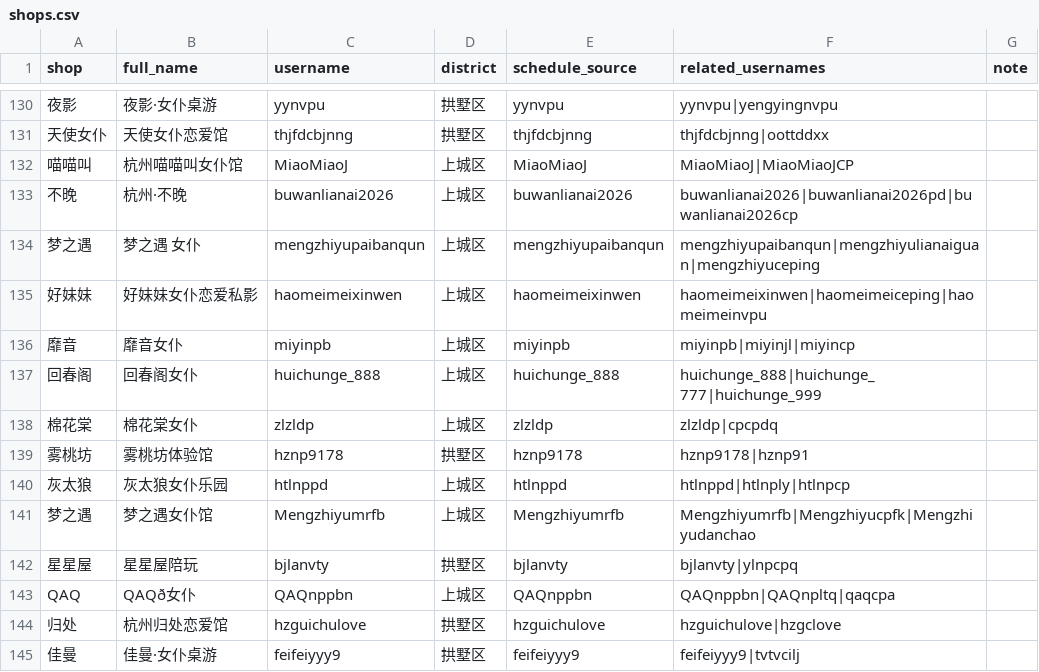
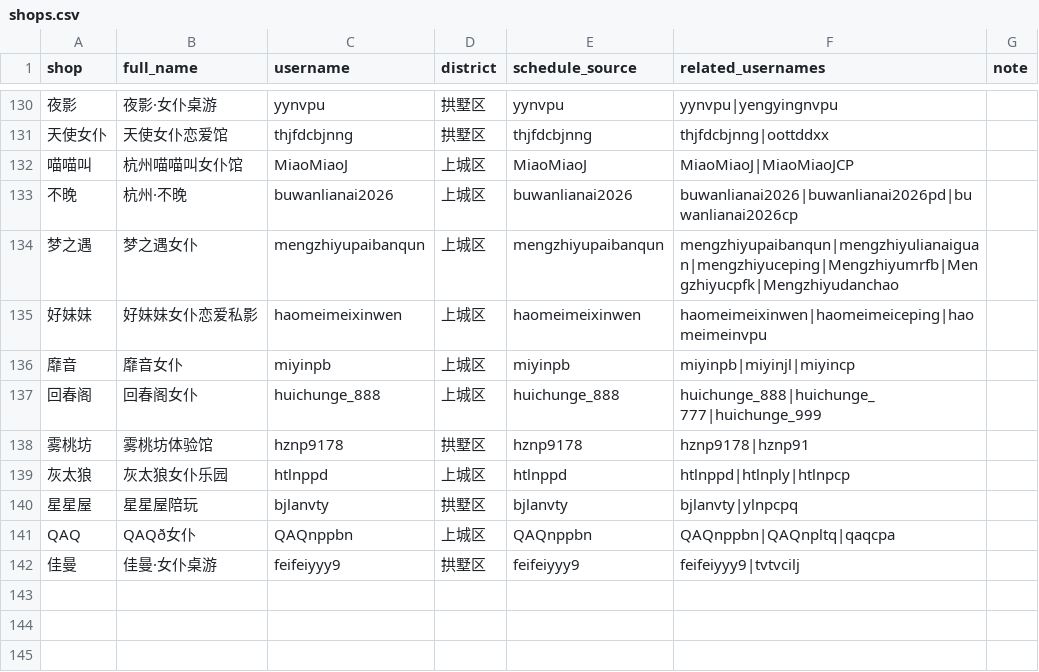
Before and after one commit to qiqi598/nvpuribao, a CSV file: data/shops.csv, drawn as a sheet; only a part is shown, gaps mark what is left out; the diff names each change by its address in the sheet, - before the commit and + after, or states it on an @@ line.

Commit message:
data: auto sync 2026-07-25 21:22 CST

```diff
--- a/data/shops.csv
+++ b/data/shops.csv
-B134 (full_name): 梦之遇 女仆
+B134 (full_name): 梦之遇女仆
-F134 (related_usernames): mengzhiyupaibanqun|mengzhiyulianaiguan|mengzhiyuceping
+F134 (related_usernames): mengzhiyupaibanqun|mengzhiyulianaiguan|mengzhiyuceping|Mengzhiyumrfb|Mengzhiyucpfk|Mengzhiyudanchao
-row 138: 棉花棠 | 棉花棠女仆 | zlzldp | 上城区 | zlzldp | zlzldp|cpcpdq
-row 141: 梦之遇 | 梦之遇女仆馆 | Mengzhiyumrfb | 上城区 | Mengzhiyumrfb | Mengzhiyumrfb|Mengzhiyucpfk|Mengzhiyudanchao
-row 144: 归处 | 杭州归处恋爱馆 | hzguichulove | 拱墅区 | hzguichulove | hzguichulove|hzgclove
```
